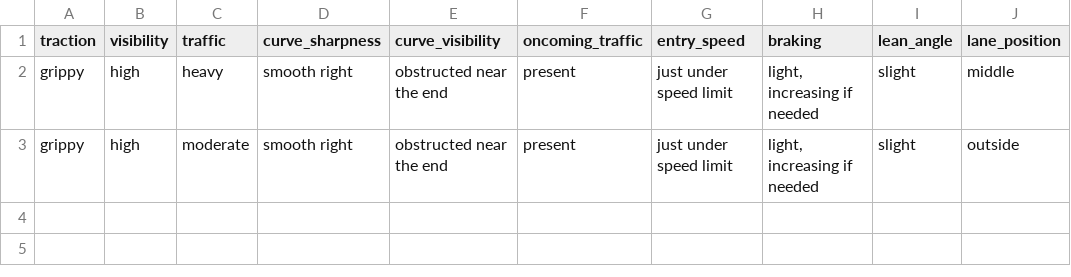
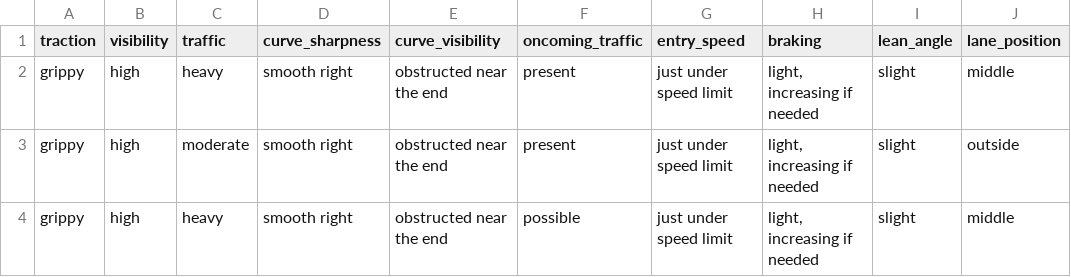
Before and after one commit to Will508055/decison-support-agent, a CSV file: recommendations.csv, drawn as a sheet.

```diff
--- a/recommendations.csv
+++ b/recommendations.csv
@@ -3 +3,2 @@ grippy,high,heavy,smooth right,obstructed near the end,present,just under speed
 grippy,high,moderate,smooth right,obstructed near the end,present,just under speed limit,"light, increasing if needed",slight,outside
+grippy,high,heavy,smooth right,obstructed near the end,possible,just under speed limit,"light, increasing if needed",slight,middle
```
Also changed, not shown: 7 other files.
